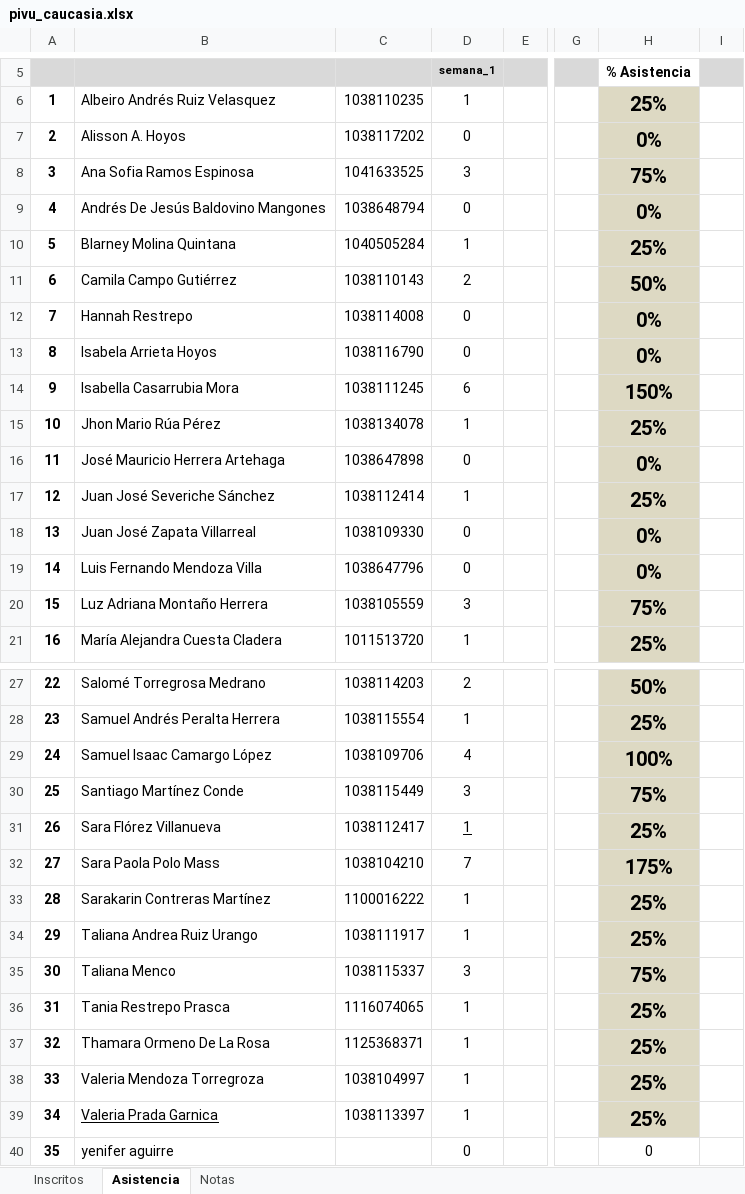
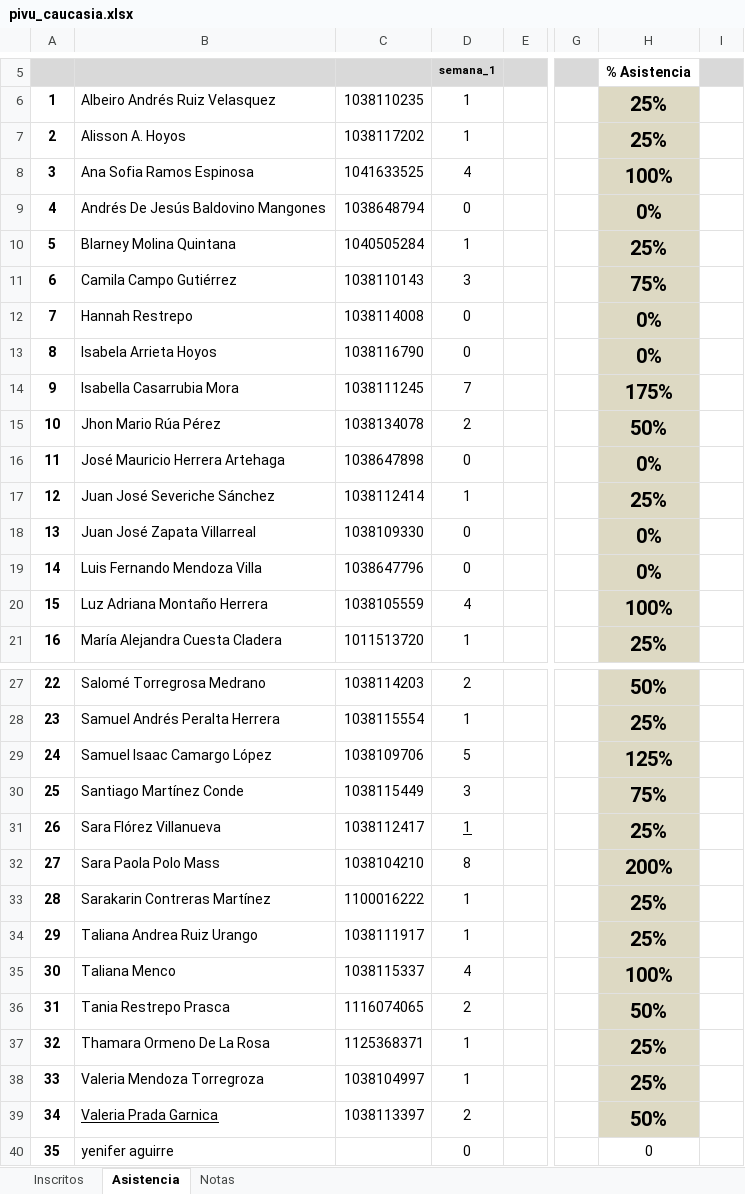
Before and after one commit to marco-canas/camino-udea, an Excel workbook: 9_asistencia_evaluacion/pivu_caucasia.xlsx, sheet Asistencia, drawn as a sheet; only a part is shown, gaps mark what is left out; values as stored, in another font and other column widths than the file's, no borders; charts and pictures not drawn; the diff names each change by its address in the sheet, - before the commit and + after, or states it on an @@ line.

```diff
--- a/9_asistencia_evaluacion/pivu_caucasia.xlsx (sheet Asistencia)
+++ b/9_asistencia_evaluacion/pivu_caucasia.xlsx (sheet Asistencia)
-D7: 0
+D7: 1
-H7: 0%
+H7: 25%
-D8: 3
+D8: 4
-H8: 75%
+H8: 100%
-D11: 2
+D11: 3
-H11: 50%
+H11: 75%
-D14: 6
+D14: 7
-H14: 150%
+H14: 175%
-D15: 1
+D15: 2
-H15: 25%
+H15: 50%
-D20: 3
+D20: 4
-H20: 75%
+H20: 100%
-D29: 4
+D29: 5
-H29: 100%
+H29: 125%
-D32: 7
+D32: 8
-H32: 175%
+H32: 200%
-D35: 3
+D35: 4
-H35: 75%
+H35: 100%
-D36: 1
+D36: 2
-H36: 25%
+H36: 50%
-D39: 1
+D39: 2
-H39: 25%
+H39: 50%
```
Also changed, not shown: 7 other files.
